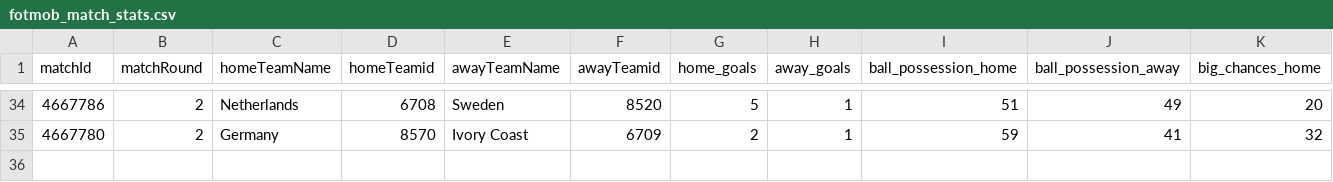
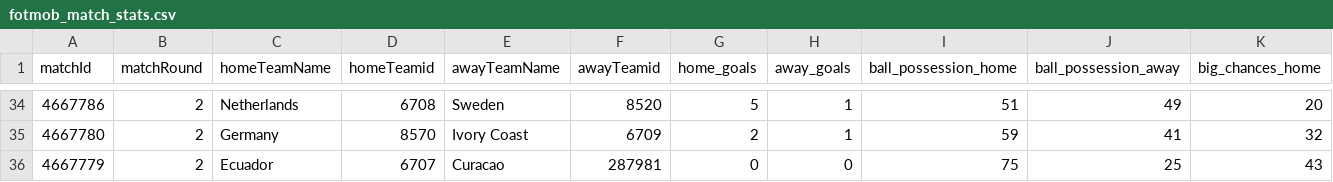
Before and after one commit to bolaxel/wcup26, a CSV file: matchStats/csv/fotmob_match_stats.csv, drawn as a sheet; only a part is shown, gaps mark what is left out; rows hold the shown columns only; the diff names each change by its address in the sheet, - before the commit and + after, or states it on an @@ line.

Commit message:
ecuador curacao

```diff
--- a/matchStats/csv/fotmob_match_stats.csv
+++ b/matchStats/csv/fotmob_match_stats.csv
+row 36: 4667779 | 2 | Ecuador | 6707 | Curacao | 287981 | 0 | 0 | 75 | 25 | 43
```
Also changed, not shown: 2 other files.
